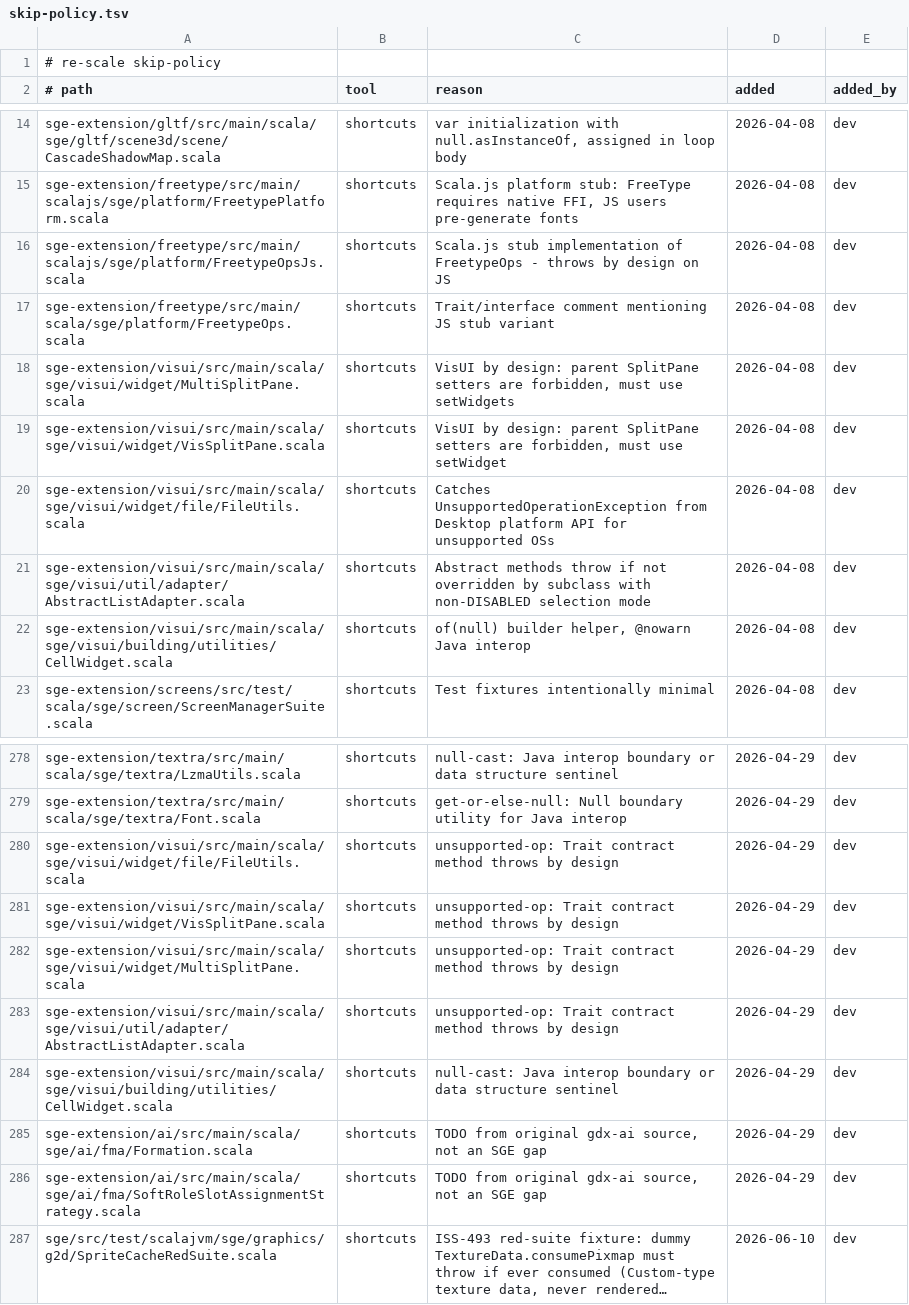
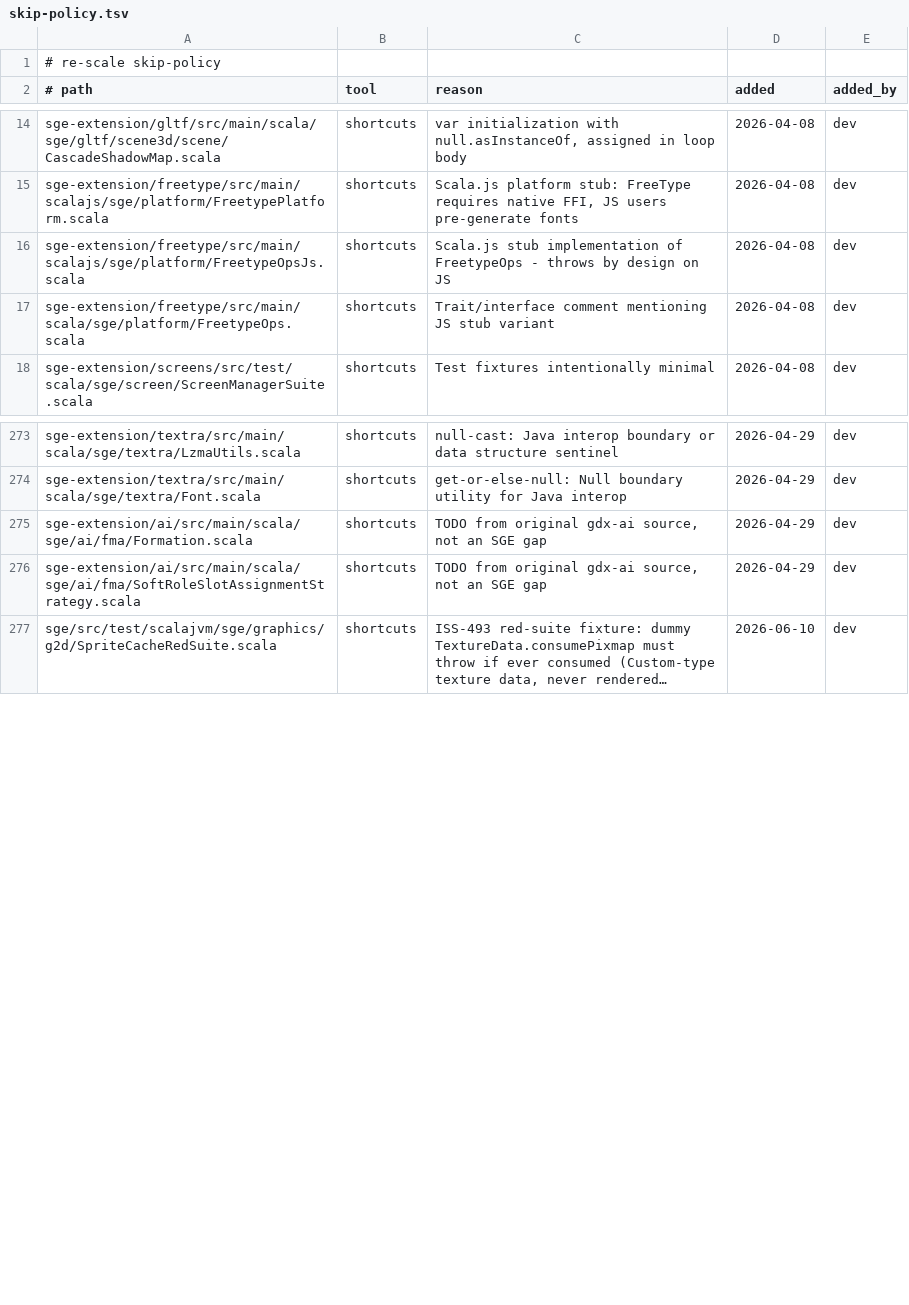
Before and after one commit to kubuszok/sge, a TSV file: .rescale/data/skip-policy.tsv, drawn as a sheet; only a part is shown, gaps mark what is left out; long unchanged cells end in …; the diff names each change by its address in the sheet, - before the commit and + after, or states it on an @@ line.

Commit message:
covenant baseline and skip-policy: drop the rows of the hand-written visui files the generated sge-visui replaced (baselined visui rows 7 -> 1, skip-policy rows 10 -> 0)
covenant-baseline-approved: sge-visui's main sources are generated from vis-ui (user ruling 2026-10-16: approved removal of the deleted hand files' rows); the hand files are deleted, not shrunk.

```diff
--- a/.rescale/data/skip-policy.tsv
+++ b/.rescale/data/skip-policy.tsv
-row 18: sge-extension/visui/src/main/scala/sge/visui/widget/MultiSplitPane.scala | shortcuts | VisUI by design: parent SplitPane setters are forbidden, must use setWidgets | 2026-04-08 | dev
-row 19: sge-extension/visui/src/main/scala/sge/visui/widget/VisSplitPane.scala | shortcuts | VisUI by design: parent SplitPane setters are forbidden, must use setWidget | 2026-04-08 | dev
-row 20: sge-extension/visui/src/main/scala/sge/visui/widget/file/FileUtils.scala | shortcuts | Catches UnsupportedOperationException from Desktop platform API for unsupported OSs | 2026-04-08 | dev
-row 21: sge-extension/visui/src/main/scala/sge/visui/util/adapter/AbstractListAdapter.scala | shortcuts | Abstract methods throw if not overridden by subclass with non-DISABLED selection mode | 2026-04-08 | dev
-row 22: sge-extension/visui/src/main/scala/sge/visui/building/utilities/CellWidget.scala | shortcuts | of(null) builder helper, @nowarn Java interop | 2026-04-08 | dev
-row 280: sge-extension/visui/src/main/scala/sge/visui/widget/file/FileUtils.scala | shortcuts | unsupported-op: Trait contract method throws by design | 2026-04-29 | dev
-row 281: sge-extension/visui/src/main/scala/sge/visui/widget/VisSplitPane.scala | shortcuts | unsupported-op: Trait contract method throws by design | 2026-04-29 | dev
-row 282: sge-extension/visui/src/main/scala/sge/visui/widget/MultiSplitPane.scala | shortcuts | unsupported-op: Trait contract method throws by design | 2026-04-29 | dev
-row 283: sge-extension/visui/src/main/scala/sge/visui/util/adapter/AbstractListAdapter.scala | shortcuts | unsupported-op: Trait contract method throws by design | 2026-04-29 | dev
-row 284: sge-extension/visui/src/main/scala/sge/visui/building/utilities/CellWidget.scala | shortcuts | null-cast: Java interop boundary or data structure sentinel | 2026-04-29 | dev
```
Also changed, not shown: .rescale/data/covenant-gate-baseline.tsv.
